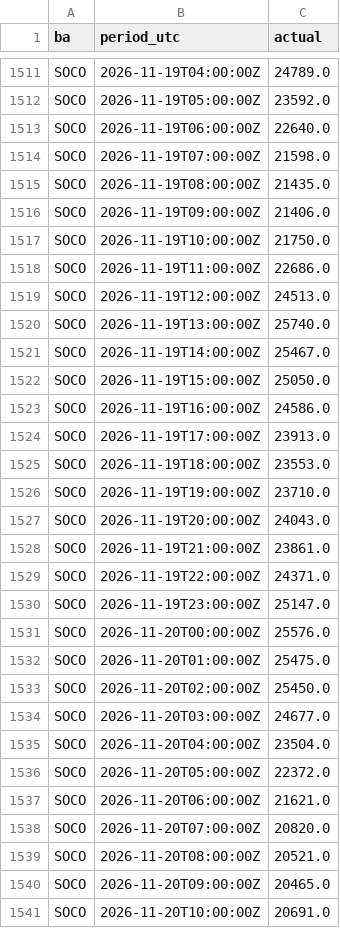
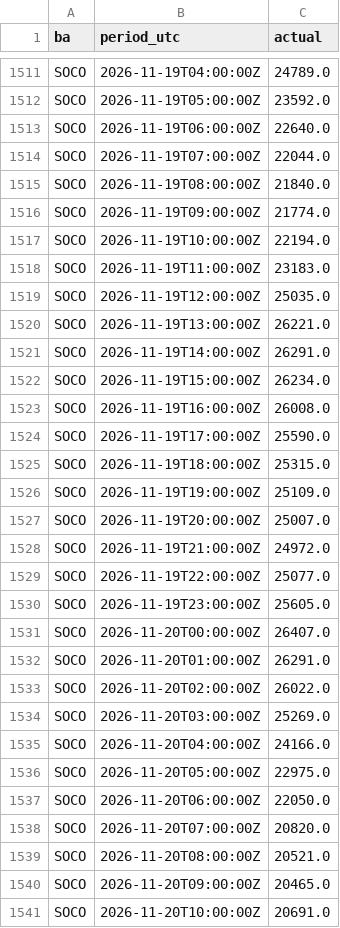
Before and after one commit to Vincent-Attakpah/Grid-demand-project, a CSV file: actuals.csv, drawn as a sheet; only a part is shown, gaps mark what is left out; the diff covers the shown part only.

```diff
--- a/actuals.csv
+++ b/actuals.csv
@@ -1513,26 +1513,26 @@ SOCO,2026-11-19T05:00:00Z,23592.0
 SOCO,2026-11-19T06:00:00Z,22640.0
-SOCO,2026-11-19T07:00:00Z,21598.0
-SOCO,2026-11-19T08:00:00Z,21435.0
-SOCO,2026-11-19T09:00:00Z,21406.0
-SOCO,2026-11-19T10:00:00Z,21750.0
-SOCO,2026-11-19T11:00:00Z,22686.0
-SOCO,2026-11-19T12:00:00Z,24513.0
-SOCO,2026-11-19T13:00:00Z,25740.0
-SOCO,2026-11-19T14:00:00Z,25467.0
-SOCO,2026-11-19T15:00:00Z,25050.0
-SOCO,2026-11-19T16:00:00Z,24586.0
-SOCO,2026-11-19T17:00:00Z,23913.0
-SOCO,2026-11-19T18:00:00Z,23553.0
-SOCO,2026-11-19T19:00:00Z,23710.0
-SOCO,2026-11-19T20:00:00Z,24043.0
-SOCO,2026-11-19T21:00:00Z,23861.0
-SOCO,2026-11-19T22:00:00Z,24371.0
-SOCO,2026-11-19T23:00:00Z,25147.0
-SOCO,2026-11-20T00:00:00Z,25576.0
-SOCO,2026-11-20T01:00:00Z,25475.0
-SOCO,2026-11-20T02:00:00Z,25450.0
-SOCO,2026-11-20T03:00:00Z,24677.0
-SOCO,2026-11-20T04:00:00Z,23504.0
-SOCO,2026-11-20T05:00:00Z,22372.0
-SOCO,2026-11-20T06:00:00Z,21621.0
+SOCO,2026-11-19T07:00:00Z,22044.0
+SOCO,2026-11-19T08:00:00Z,21840.0
+SOCO,2026-11-19T09:00:00Z,21774.0
+SOCO,2026-11-19T10:00:00Z,22194.0
+SOCO,2026-11-19T11:00:00Z,23183.0
+SOCO,2026-11-19T12:00:00Z,25035.0
+SOCO,2026-11-19T13:00:00Z,26221.0
+SOCO,2026-11-19T14:00:00Z,26291.0
+SOCO,2026-11-19T15:00:00Z,26234.0
+SOCO,2026-11-19T16:00:00Z,26008.0
+SOCO,2026-11-19T17:00:00Z,25590.0
+SOCO,2026-11-19T18:00:00Z,25315.0
+SOCO,2026-11-19T19:00:00Z,25109.0
+SOCO,2026-11-19T20:00:00Z,25007.0
+SOCO,2026-11-19T21:00:00Z,24972.0
+SOCO,2026-11-19T22:00:00Z,25077.0
+SOCO,2026-11-19T23:00:00Z,25605.0
+SOCO,2026-11-20T00:00:00Z,26407.0
+SOCO,2026-11-20T01:00:00Z,26291.0
+SOCO,2026-11-20T02:00:00Z,26022.0
+SOCO,2026-11-20T03:00:00Z,25269.0
+SOCO,2026-11-20T04:00:00Z,24166.0
+SOCO,2026-11-20T05:00:00Z,22975.0
+SOCO,2026-11-20T06:00:00Z,22050.0
 SOCO,2026-11-20T07:00:00Z,20820.0
```
Also changed, not shown: 4 added rows and 6 edited cells elsewhere in this file, 5 other files.
